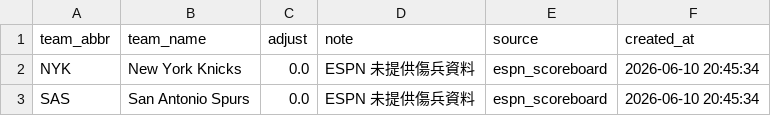
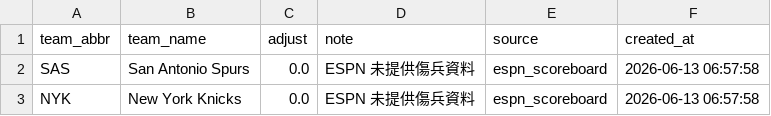
Before and after one commit to zxbcv2689-source/NBA-betting-project, a CSV file: data/auto_injury_adjustments.csv, drawn as a sheet.

```diff
--- a/data/auto_injury_adjustments.csv
+++ b/data/auto_injury_adjustments.csv
@@ -1,3 +1,3 @@
 team_abbr,team_name,adjust,note,source,created_at
-NYK,New York Knicks,0.0,ESPN 未提供傷兵資料,espn_scoreboard,2026-06-10 20:45:34
-SAS,San Antonio Spurs,0.0,ESPN 未提供傷兵資料,espn_scoreboard,2026-06-10 20:45:34
+SAS,San Antonio Spurs,0.0,ESPN 未提供傷兵資料,espn_scoreboard,2026-06-13 06:57:58
+NYK,New York Knicks,0.0,ESPN 未提供傷兵資料,espn_scoreboard,2026-06-13 06:57:58
```
Also changed, not shown: data/espn_day_cache.csv, data/line_snapshots.csv, 1 other file.
